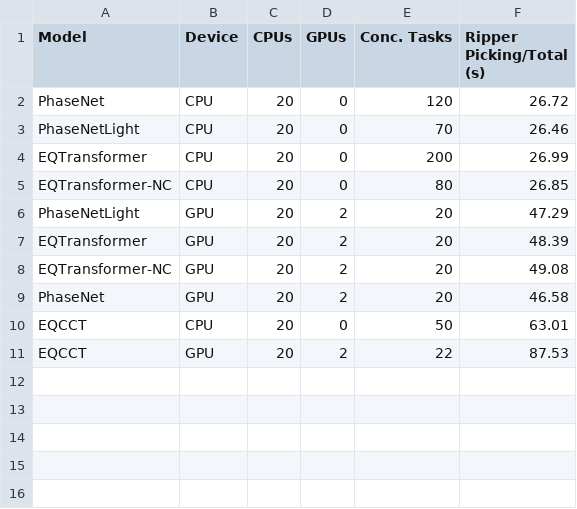
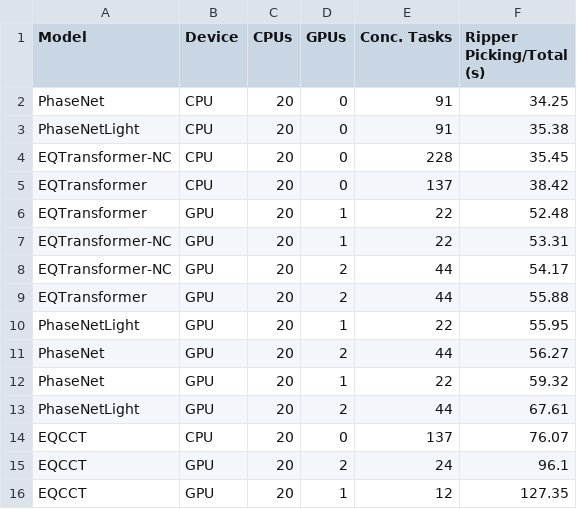
Before and after one commit to ut-beg-texnet/eqcct, a CSV file: eqcctpro/docs/tables/table3_ripper_228_stations.csv, drawn as a sheet.

```diff
--- a/eqcctpro/docs/tables/table3_ripper_228_stations.csv
+++ b/eqcctpro/docs/tables/table3_ripper_228_stations.csv
@@ -1,11 +1,16 @@
 Model,Device,CPUs,GPUs,Conc. Tasks,Ripper Picking/Total (s)
-PhaseNet,CPU,20,0,120,26.72
-PhaseNetLight,CPU,20,0,70,26.46
-EQTransformer,CPU,20,0,200,26.99
-EQTransformer-NC,CPU,20,0,80,26.85
-PhaseNetLight,GPU,20,2,20,47.29
-EQTransformer,GPU,20,2,20,48.39
-EQTransformer-NC,GPU,20,2,20,49.08
-PhaseNet,GPU,20,2,20,46.58
-EQCCT,CPU,20,0,50,63.01
-EQCCT,GPU,20,2,22,87.53
+PhaseNet,CPU,20,0,91,34.25
+PhaseNetLight,CPU,20,0,91,35.38
+EQTransformer-NC,CPU,20,0,228,35.45
+EQTransformer,CPU,20,0,137,38.42
+EQTransformer,GPU,20,1,22,52.48
+EQTransformer-NC,GPU,20,1,22,53.31
+EQTransformer-NC,GPU,20,2,44,54.17
+EQTransformer,GPU,20,2,44,55.88
+PhaseNetLight,GPU,20,1,22,55.95
+PhaseNet,GPU,20,2,44,56.27
+PhaseNet,GPU,20,1,22,59.32
+PhaseNetLight,GPU,20,2,44,67.61
+EQCCT,CPU,20,0,137,76.07
+EQCCT,GPU,20,2,24,96.1
+EQCCT,GPU,20,1,12,127.35
```
Also changed, not shown: eqcctpro/docs/tables/table2_optimal_picking_times.csv, 21 other files.
